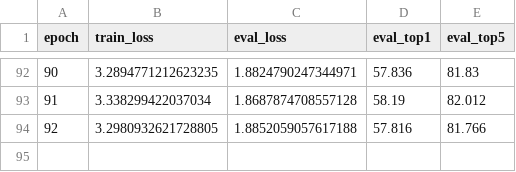
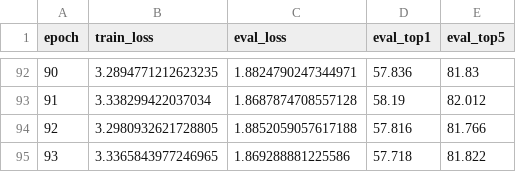
Before and after one commit to guoriyue/pytorch-image-models, a CSV file: output/train/20240406-222330-resnet50-224/summary.csv, drawn as a sheet; only a part is shown, gaps mark what is left out; the diff names each change by its address in the sheet, - before the commit and + after, or states it on an @@ line.

Commit message:
cmt

```diff
--- a/output/train/20240406-222330-resnet50-224/summary.csv
+++ b/output/train/20240406-222330-resnet50-224/summary.csv
+row 95: 93 | 3.3365843977246965 | 1.869288881225586 | 57.718 | 81.822
```
